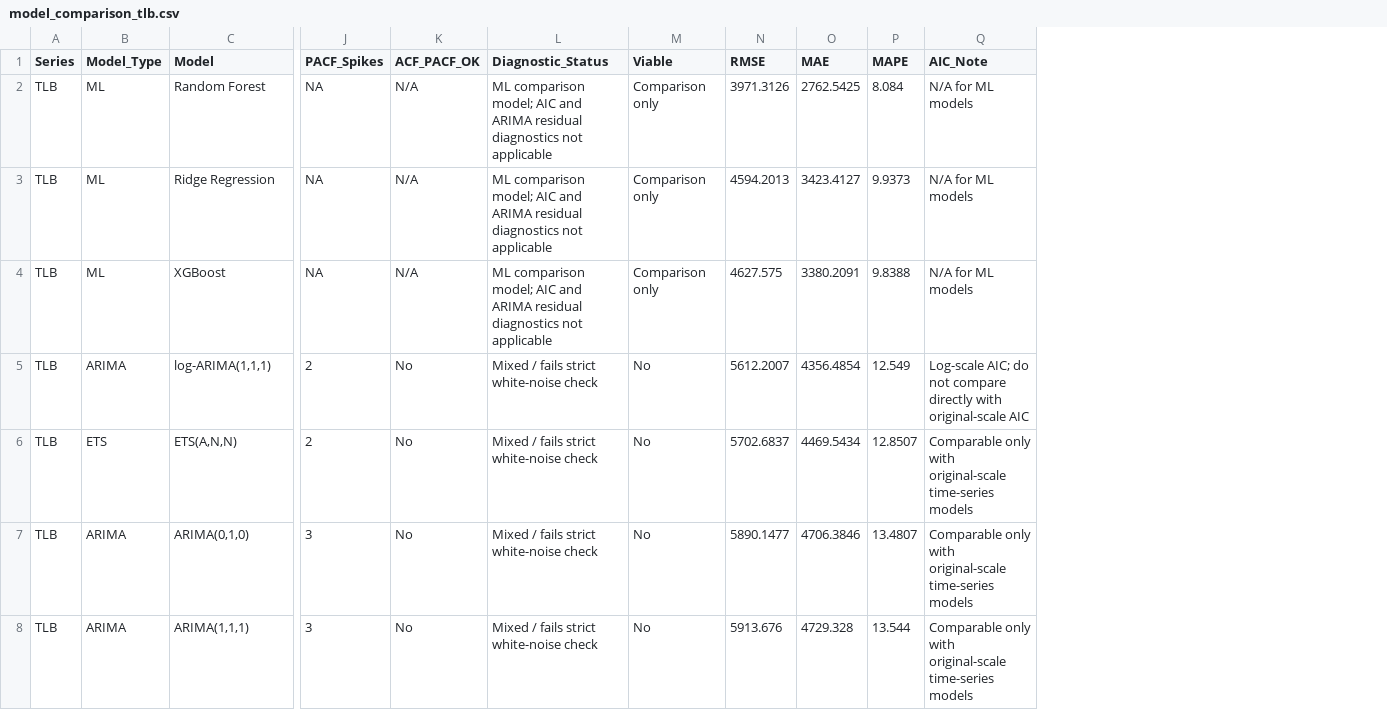
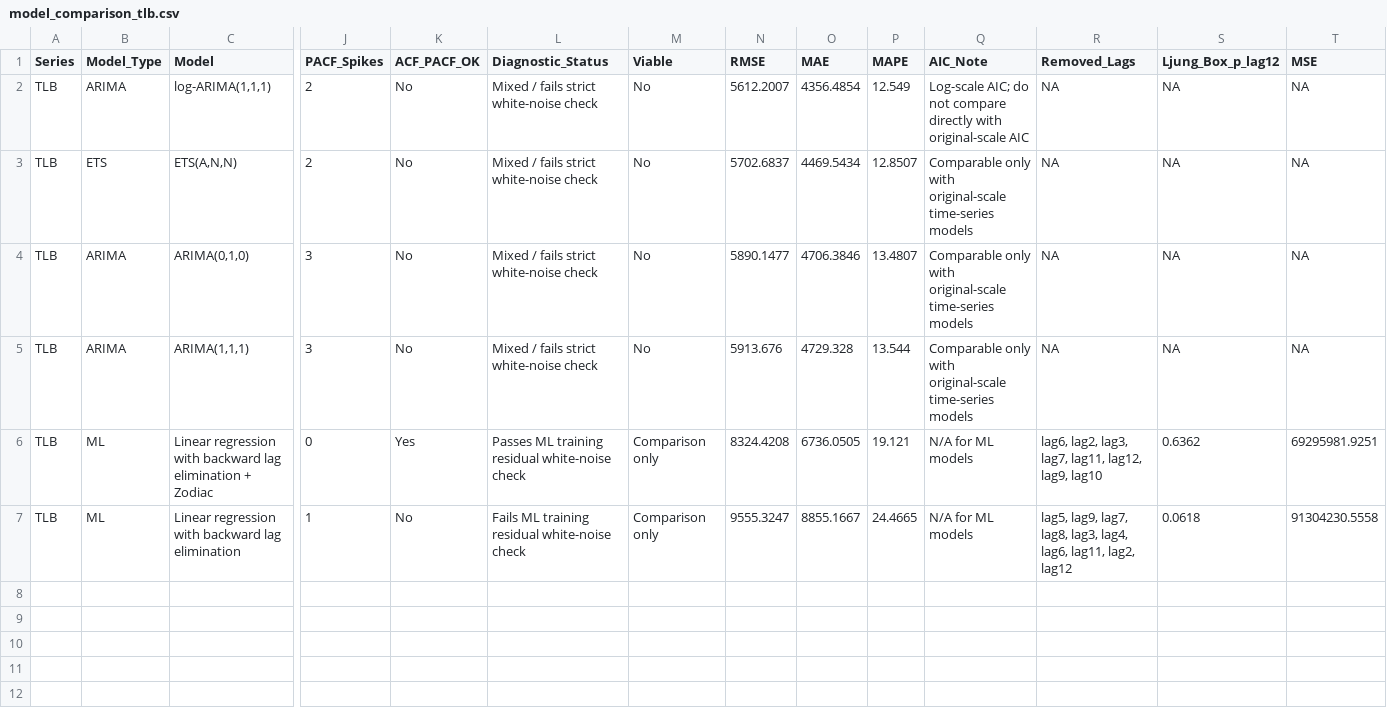
Before and after one commit to christina1797406/sgstat-R, a CSV file: outputs/model_comparison_tlb.csv, drawn as a sheet; only a part is shown, gaps mark what is left out; removed rows and columns are numbered as before the commit, all else as after; rows hold the shown columns only; the diff names each change by its address in the sheet, - before the commit and + after, or states it on an @@ line.

```diff
--- a/outputs/model_comparison_tlb.csv
+++ b/outputs/model_comparison_tlb.csv
+column R (Removed_Lags), rows 2-5: all NA
+column S (Ljung_Box_p_lag12), rows 2-5: all NA
+column T (MSE), rows 2-5: all NA
-row 2: TLB | ML | Random Forest | NA | N/A | ML comparison model; AIC and ARIMA residual diagnostics not applicable | Comparison only | 3971.3126 | 2762.5425 | 8.084 | N/A for ML models
-row 3: TLB | ML | Ridge Regression | NA | N/A | ML comparison model; AIC and ARIMA residual diagnostics not applicable | Comparison only | 4594.2013 | 3423.4127 | 9.9373 | N/A for ML models
-row 4: TLB | ML | XGBoost | NA | N/A | ML comparison model; AIC and ARIMA residual diagnostics not applicable | Comparison only | 4627.575 | 3380.2091 | 9.8388 | N/A for ML models
+row 6: TLB | ML | Linear regression with backward lag elimination + Zodiac | 0 | Yes | Passes ML training residual white-noise check | Comparison only | 8324.4208 | 6736.0505 | 19.121 | N/A for ML models | lag6, lag2, lag3, lag7, lag11, lag12, lag9, lag10 | 0.6362 | 69295981.9251
+row 7: TLB | ML | Linear regression with backward lag elimination | 1 | No | Fails ML training residual white-noise check | Comparison only | 9555.3247 | 8855.1667 | 24.4665 | N/A for ML models | lag5, lag9, lag7, lag8, lag3, lag4, lag6, lag11, lag2, lag12 | 0.0618 | 91304230.5558
```
Also changed, not shown: outputs/model_comparison_full.csv, outputs/model_comparison_tfr.csv, 29 other files.
